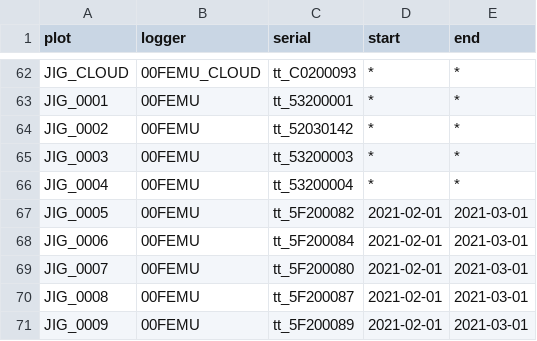
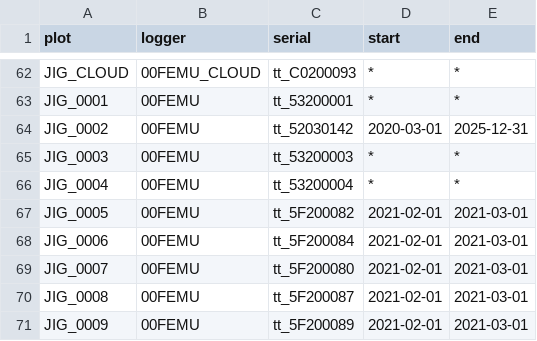
Before and after one commit to environmentalinformatics-marburg/tubedb, a CSV file: config/nature40/station_inventory.csv, drawn as a sheet; only a part is shown, gaps mark what is left out.

Commit message:
Update station_inventory.csv
Added start+ending date, to clear up the "2044" problem, at line 64 [JIG_0002,00FEMU,tt_52030142,2020-03-01,2025-12-31]

```diff
--- a/config/nature40/station_inventory.csv
+++ b/config/nature40/station_inventory.csv
@@ -63,3 +63,3 @@ JIG_CLOUD,00FEMU_CLOUD,tt_C0200093,*,*
 JIG_0001,00FEMU,tt_53200001,*,*
-JIG_0002,00FEMU,tt_52030142,*,*
+JIG_0002,00FEMU,tt_52030142,2020-03-01,2025-12-31
 JIG_0003,00FEMU,tt_53200003,*,*
```
